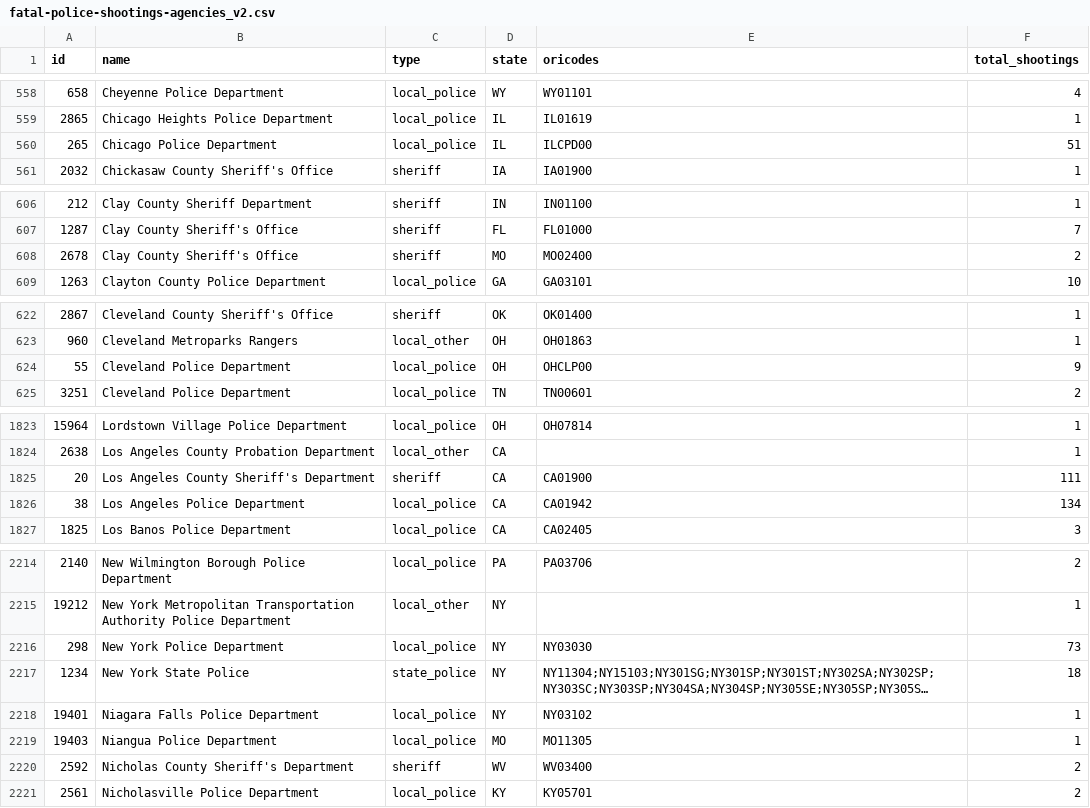
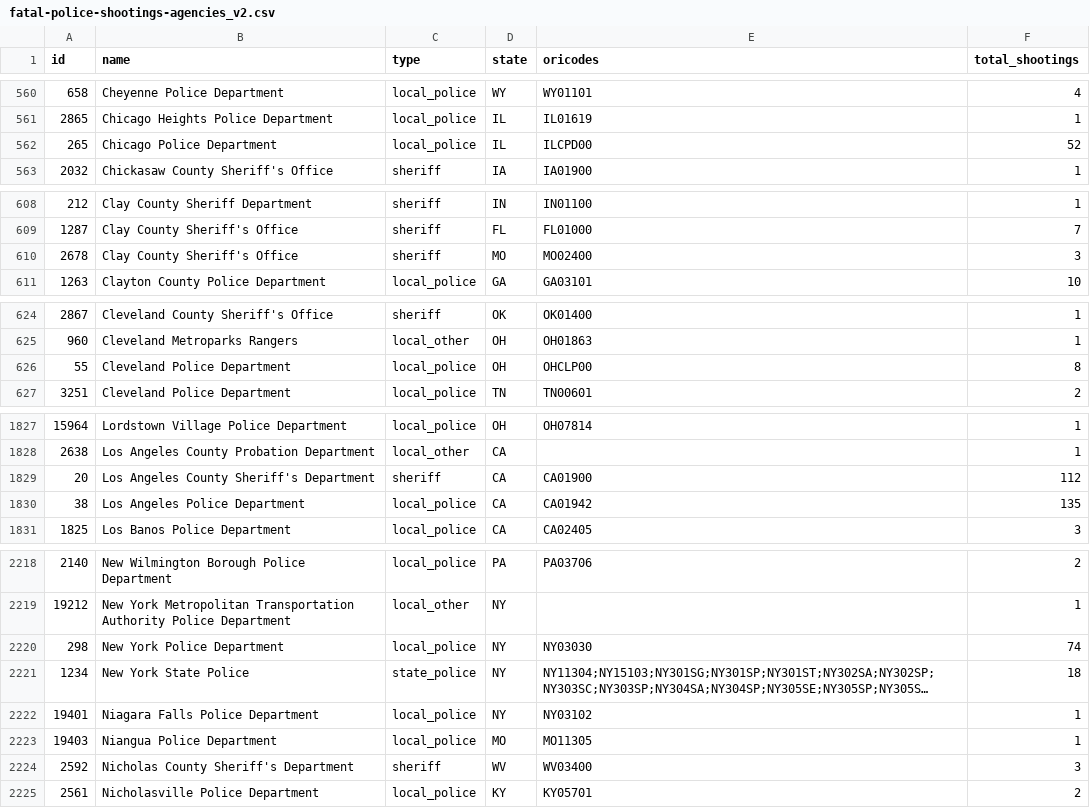
Before and after one commit to parmsam/wapoposh, a CSV file: data-raw/fatal-police-shootings-agencies_v2.csv, drawn as a sheet; only a part is shown, gaps mark what is left out; long unchanged cells end in …; addresses are those after the commit; the diff covers the shown part only; the diff names each change by its address in the sheet, - before the commit and + after, or states it on an @@ line.

```diff
--- a/data-raw/fatal-police-shootings-agencies_v2.csv
+++ b/data-raw/fatal-police-shootings-agencies_v2.csv
-F562 (total_shootings): 51
+F562 (total_shootings): 52
-F610 (total_shootings): 2
+F610 (total_shootings): 3
-F626 (total_shootings): 9
+F626 (total_shootings): 8
-F1829 (total_shootings): 111
+F1829 (total_shootings): 112
-F1830 (total_shootings): 134
+F1830 (total_shootings): 135
-F2220 (total_shootings): 73
+F2220 (total_shootings): 74
-F2224 (total_shootings): 2
+F2224 (total_shootings): 3
```
Also changed, not shown: 5 added rows and 23 edited cells elsewhere in this file, 3 other files.
